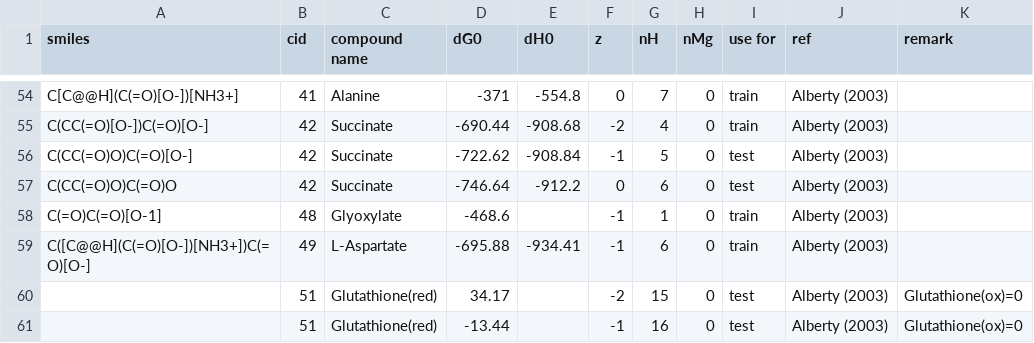
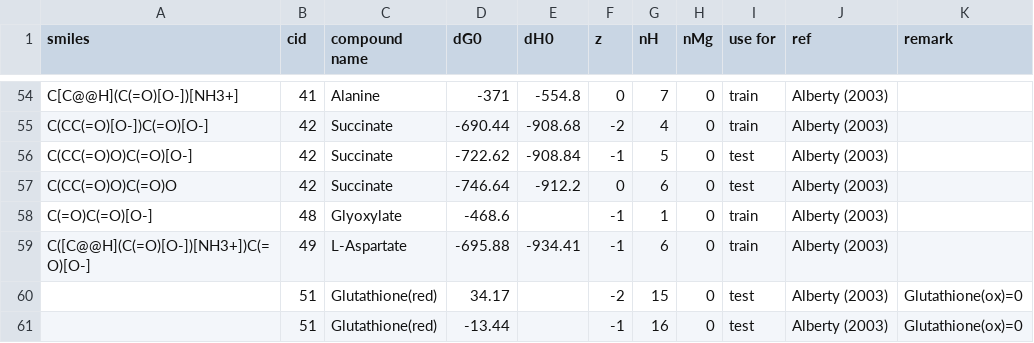
Before and after one commit to eladnoor/milo-lab, a CSV file: data/thermodynamics/dG0.csv, drawn as a sheet; only a part is shown, gaps mark what is left out.

Commit message:
More new compounds mapped in the buffers script.

```diff
--- a/data/thermodynamics/dG0.csv
+++ b/data/thermodynamics/dG0.csv
@@ -57,3 +57,3 @@
 "C(CC(=O)O)C(=O)O",42,"Succinate",-746.64,-912.2,0,6,0,"test","Alberty (2003)",
-"C(=O)C(=O)[O-1]",48,"Glyoxylate",-468.6,,-1,1,0,"train","Alberty (2003)",
+"C(=O)C(=O)[O-]",48,"Glyoxylate",-468.6,,-1,1,0,"train","Alberty (2003)",
 "C([C@@H](C(=O)[O-])[NH3+])C(=O)[O-]",49,"L-Aspartate",-695.88,-934.41,-1,6,0,"train","Alberty (2003)",
```
Also changed, not shown: 7 other files.
